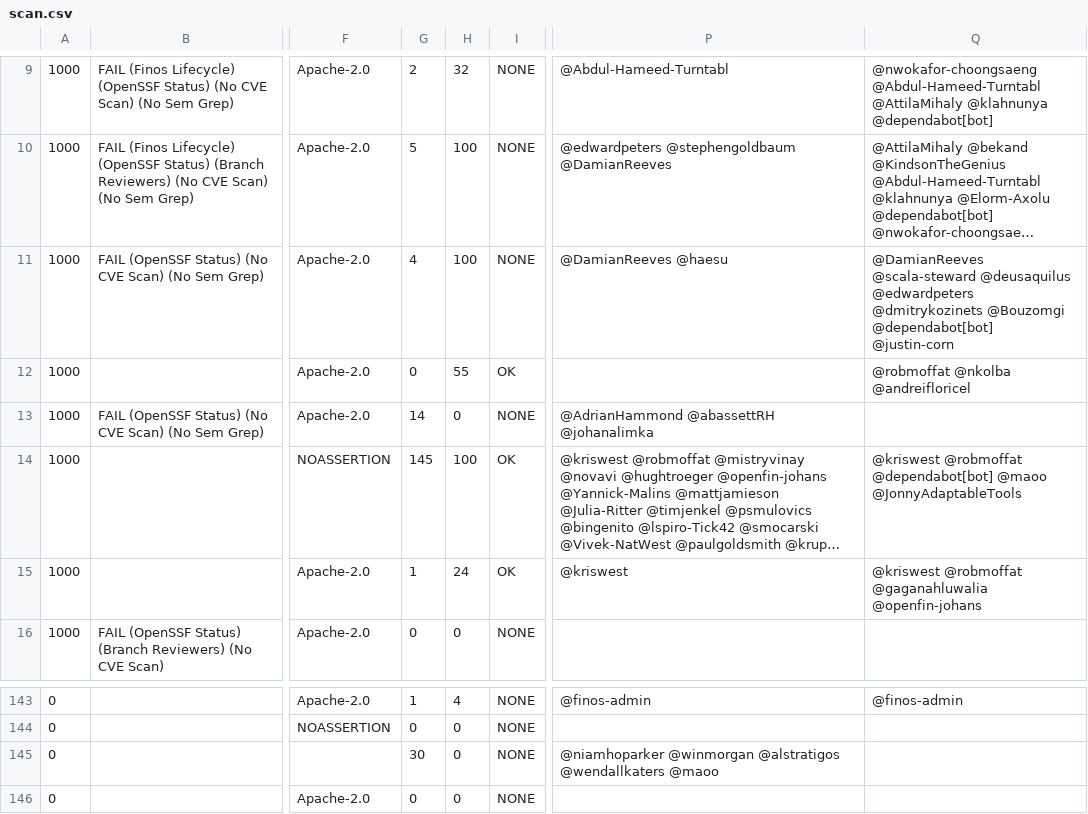
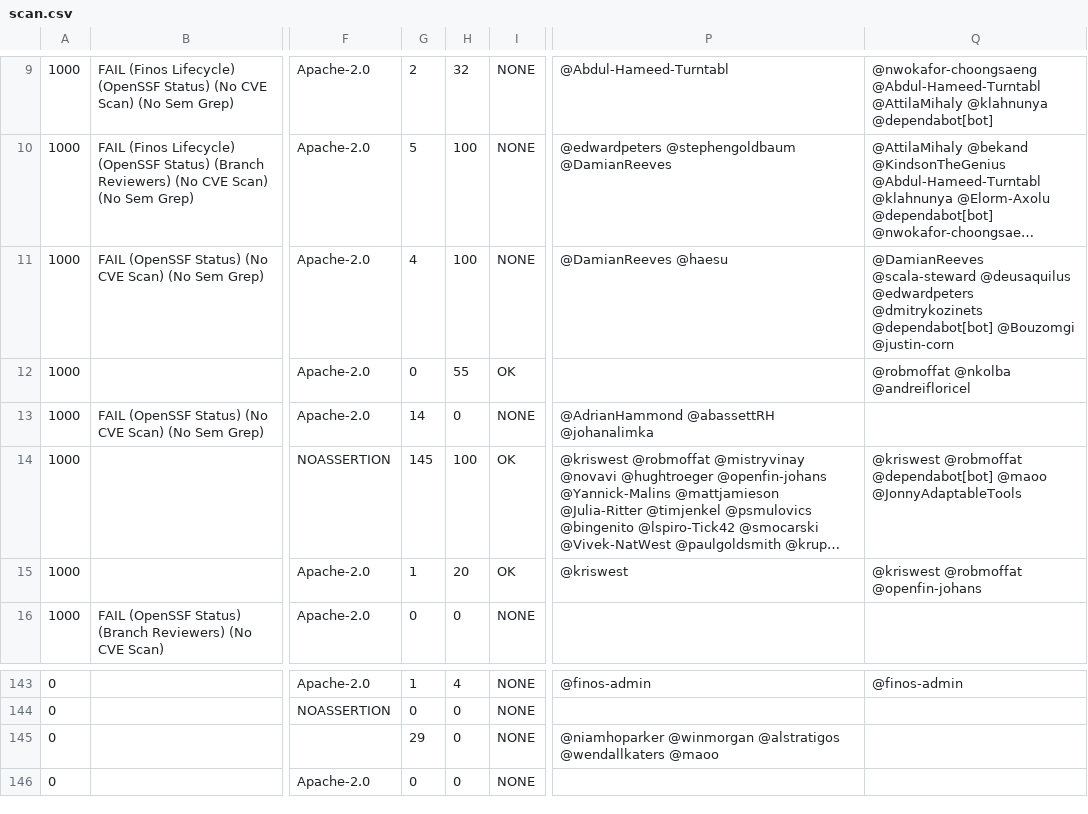
Before and after one commit to finos-labs/project-analysis, a CSV file: scan.csv, drawn as a sheet; only a part is shown, gaps mark what is left out; long unchanged cells end in …; the diff covers the shown part only; the diff names each change by its address in the sheet, - before the commit and + after, or states it on an @@ line.

```diff
--- a/scan.csv
+++ b/scan.csv
-Q11: …@edwardpeters @dmitrykozinets @Bouzomgi @dependabot[bot] @justin-corn
+Q11: …@edwardpeters @dmitrykozinets @dependabot[bot] @Bouzomgi @justin-corn
-H15: 24
+H15: 20
-Q15: @kriswest @robmoffat @gaganahluwalia @openfin-johans
+Q15: @kriswest @robmoffat @openfin-johans
-G145: 30
+G145: 29
```
Also changed, not shown: 4 added rows, 4 removed rows and 11 edited cells elsewhere in this file.
